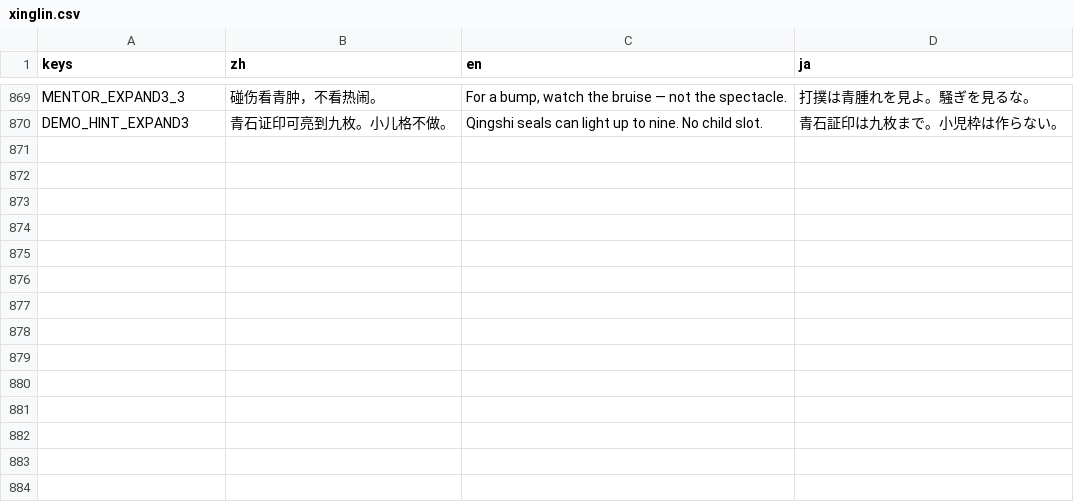
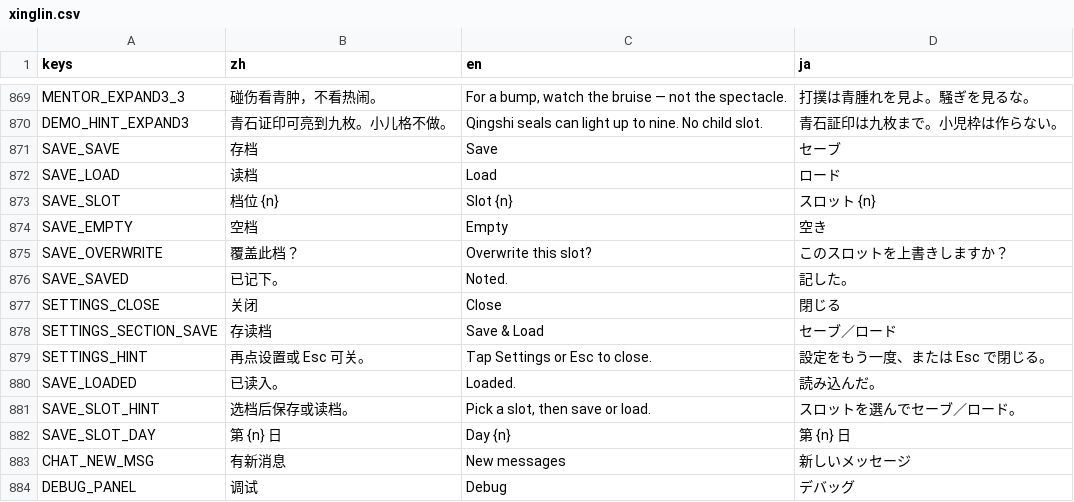
Before and after one commit to Gideon-li/2dshot-game, a CSV file: locale/xinglin.csv, drawn as a sheet; only a part is shown, gaps mark what is left out.

```diff
--- a/locale/xinglin.csv
+++ b/locale/xinglin.csv
@@ -870 +870,15 @@ MENTOR_EXPAND3_3,碰伤看青肿，不看热闹。,"For a bump, watch the bruise
 DEMO_HINT_EXPAND3,青石证印可亮到九枚。小儿格不做。,Qingshi seals can light up to nine. No child slot.,青石証印は九枚まで。小児枠は作らない。
+SAVE_SAVE,存档,Save,セーブ
+SAVE_LOAD,读档,Load,ロード
+SAVE_SLOT,档位 {n},Slot {n},スロット {n}
+SAVE_EMPTY,空档,Empty,空き
+SAVE_OVERWRITE,覆盖此档？,Overwrite this slot?,このスロットを上書きしますか？
+SAVE_SAVED,已记下。,Noted.,記した。
+SETTINGS_CLOSE,关闭,Close,閉じる
+SETTINGS_SECTION_SAVE,存读档,Save & Load,セーブ／ロード
+SETTINGS_HINT,再点设置或 Esc 可关。,Tap Settings or Esc to close.,設定をもう一度、または Esc で閉じる。
+SAVE_LOADED,已读入。,Loaded.,読み込んだ。
+SAVE_SLOT_HINT,选档后保存或读档。,"Pick a slot, then save or load.",スロットを選んでセーブ／ロード。
+SAVE_SLOT_DAY,第 {n} 日,Day {n},第 {n} 日
+CHAT_NEW_MSG,有新消息,New messages,新しいメッセージ
+DEBUG_PANEL,调试,Debug,デバッグ
```
Also changed, not shown: other-systems/i18n/ui.csv, 32 other files.
